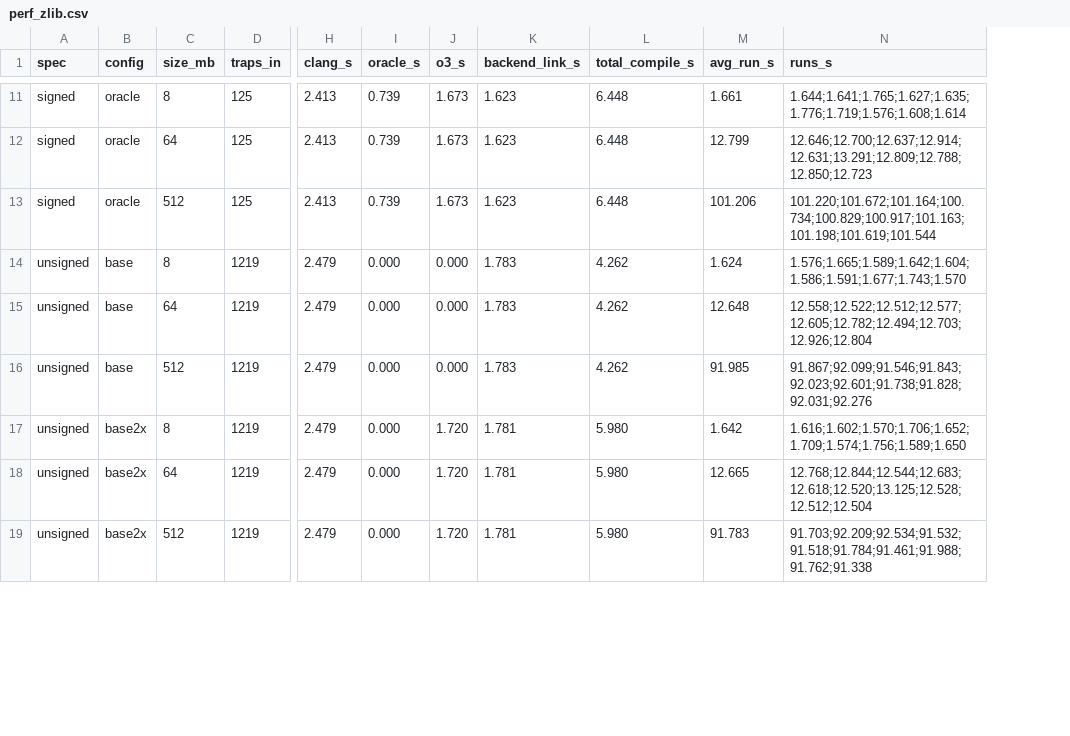
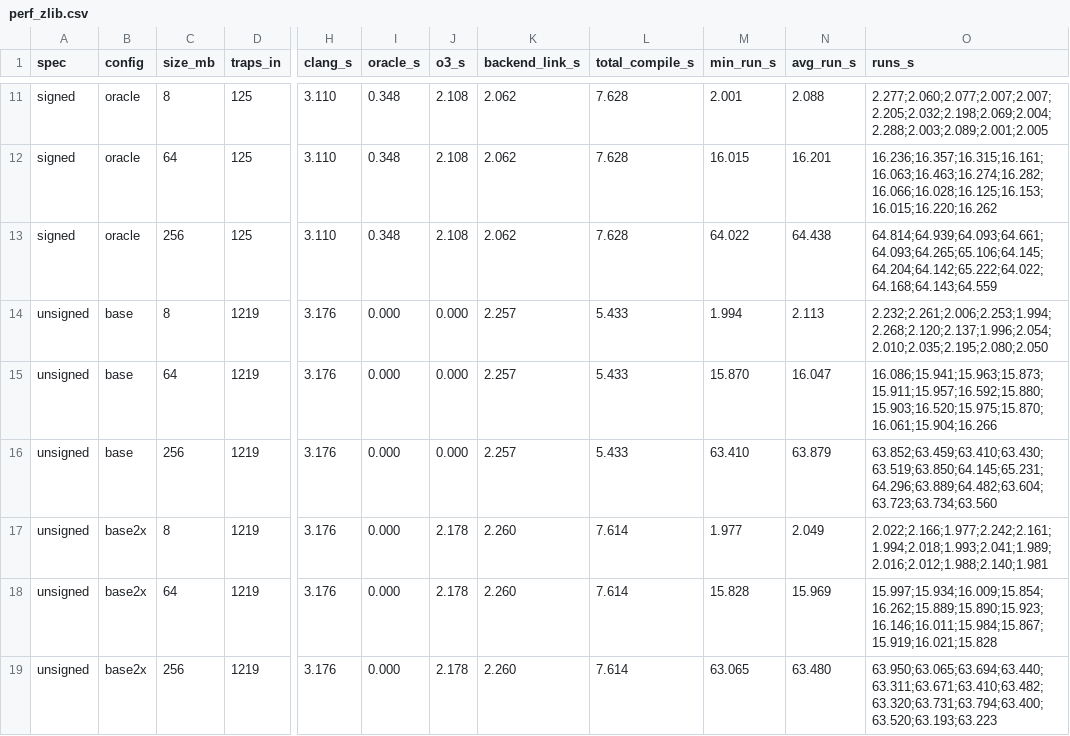
Before and after one commit to AmiraliE1380/ODeSSy, a CSV file: evaluation/perf_zlib.csv, drawn as a sheet; only a part is shown, gaps mark what is left out; addresses are those after the commit; the diff covers the shown part only; the diff names each change by its address in the sheet, - before the commit and + after, or states it on an @@ line.

```diff
--- a/evaluation/perf_zlib.csv
+++ b/evaluation/perf_zlib.csv
+column M (min_run_s), rows 11-19: 2.001 | 16.015 | 64.022 | 1.994 | 15.870 | 63.410 | 1.977 | 15.828 | 63.065
-H11:H13 (clang_s): 2.413
+H11:H13 (clang_s): 3.110
-I11:I13 (oracle_s): 0.739
+I11:I13 (oracle_s): 0.348
-J11:J13 (o3_s): 1.673
+J11:J13 (o3_s): 2.108
-K11:K13 (backend_link_s): 1.623
+K11:K13 (backend_link_s): 2.062
-L11:L13 (total_compile_s): 6.448
+L11:L13 (total_compile_s): 7.628
-N11 (avg_run_s): 1.661
+N11 (avg_run_s): 2.088
-O11 (runs_s): 1.644;1.641;1.765;1.627;1.635;1.776;1.719;1.576;1.608;1.614
+O11 (runs_s): 2.277;2.060;2.077;2.007;2.007;2.205;2.032;2.198;2.069;2.004;2.288;2.003;2.089;2.001;2.005
-N12 (avg_run_s): 12.799
+N12 (avg_run_s): 16.201
-O12 (runs_s): 12.646;12.700;12.637;12.914;12.631;13.291;12.809;12.788;12.850;12.723
+O12 (runs_s): 16.236;16.357;16.315;16.161;16.063;16.463;16.274;16.282;16.066;16.028;16.125;16.153;16.015;16.220;16.262
-C13 (size_mb): 512
+C13 (size_mb): 256
-N13 (avg_run_s): 101.206
+N13 (avg_run_s): 64.438
-O13 (runs_s): 101.220;101.672;101.164;100.734;100.829;100.917;101.163;101.198;101.619;101.544
+O13 (runs_s): 64.814;64.939;64.093;64.661;64.093;64.265;65.106;64.145;64.204;64.142;65.222;64.022;64.168;64.143;64.559
-H14:H19 (clang_s): 2.479
+H14:H19 (clang_s): 3.176
-K14:K16 (backend_link_s): 1.783
+K14:K16 (backend_link_s): 2.257
-L14:L16 (total_compile_s): 4.262
+L14:L16 (total_compile_s): 5.433
-N14 (avg_run_s): 1.624
+N14 (avg_run_s): 2.113
-O14 (runs_s): 1.576;1.665;1.589;1.642;1.604;1.586;1.591;1.677;1.743;1.570
+O14 (runs_s): 2.232;2.261;2.006;2.253;1.994;2.268;2.120;2.137;1.996;2.054;2.010;2.035;2.195;2.080;2.050
-N15 (avg_run_s): 12.648
+N15 (avg_run_s): 16.047
-O15 (runs_s): 12.558;12.522;12.512;12.577;12.605;12.782;12.494;12.703;12.926;12.804
+O15 (runs_s): 16.086;15.941;15.963;15.873;15.911;15.957;16.592;15.880;15.903;16.520;15.975;15.870;16.061;15.904;16.266
-C16 (size_mb): 512
+C16 (size_mb): 256
-N16 (avg_run_s): 91.985
+N16 (avg_run_s): 63.879
-O16 (runs_s): 91.867;92.099;91.546;91.843;92.023;92.601;91.738;91.828;92.031;92.276
+O16 (runs_s): 63.852;63.459;63.410;63.430;63.519;63.850;64.145;65.231;64.296;63.889;64.482;63.604;63.723;63.734;63.560
-J17:J19 (o3_s): 1.720
+J17:J19 (o3_s): 2.178
-K17:K19 (backend_link_s): 1.781
+K17:K19 (backend_link_s): 2.260
-L17:L19 (total_compile_s): 5.980
+L17:L19 (total_compile_s): 7.614
-N17 (avg_run_s): 1.642
+N17 (avg_run_s): 2.049
-O17 (runs_s): 1.616;1.602;1.570;1.706;1.652;1.709;1.574;1.756;1.589;1.650
+O17 (runs_s): 2.022;2.166;1.977;2.242;2.161;1.994;2.018;1.993;2.041;1.989;2.016;2.012;1.988;2.140;1.981
-N18 (avg_run_s): 12.665
+N18 (avg_run_s): 15.969
-O18 (runs_s): 12.768;12.844;12.544;12.683;12.618;12.520;13.125;12.528;12.512;12.504
+O18 (runs_s): 15.997;15.934;16.009;15.854;16.262;15.889;15.890;15.923;16.146;16.011;15.984;15.867;15.919;16.021;15.828
-C19 (size_mb): 512
+C19 (size_mb): 256
-N19 (avg_run_s): 91.783
+N19 (avg_run_s): 63.480
-O19 (runs_s): 91.703;92.209;92.534;91.532;91.518;91.784;91.461;91.988;91.762;91.338
+O19 (runs_s): 63.950;63.065;63.694;63.440;63.311;63.671;63.410;63.482;63.320;63.731;63.794;63.400;63.520;63.193;63.223
```
Also changed, not shown: 130 edited cells elsewhere in this file, evaluation/perf_zlib_report.csv, 10 other files.
